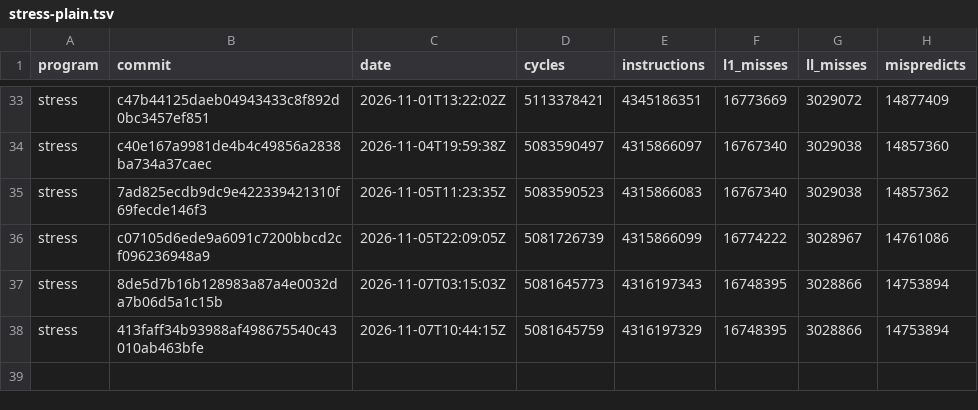
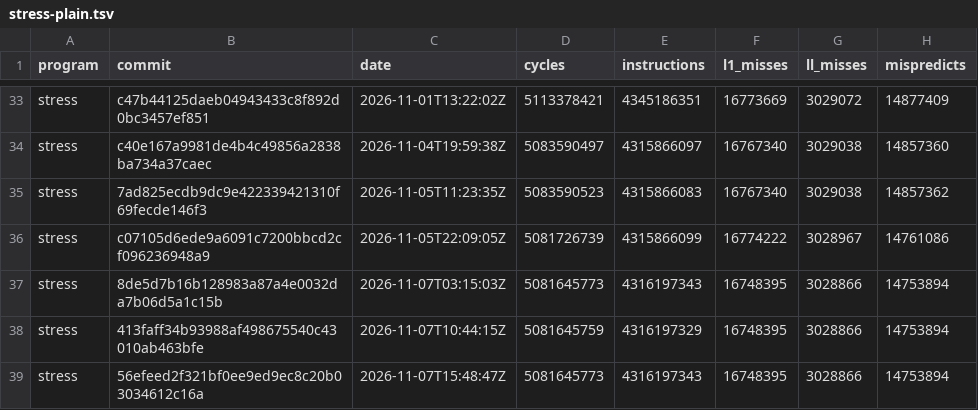
Before and after one commit to zane-lang/compiler, a TSV file: stress-plain.tsv, drawn as a sheet; only a part is shown, gaps mark what is left out.

```diff
--- a/stress-plain.tsv
+++ b/stress-plain.tsv
@@ -38 +38,2 @@ stress	8de5d7b16b128983a87a4e0032da7b06d5a1c15b	2026-11-07T03:15:03Z	5081645773
 stress	413faff34b93988af498675540c43010ab463bfe	2026-11-07T10:44:15Z	5081645759	4316197329	16748395	3028866	14753894
+stress	56efeed2f321bf0ee9ed9ec8c20b03034612c16a	2026-11-07T15:48:47Z	5081645773	4316197343	16748395	3028866	14753894
```
Also changed, not shown: latest.tsv, stress-tiered.tsv, 1 other file.
